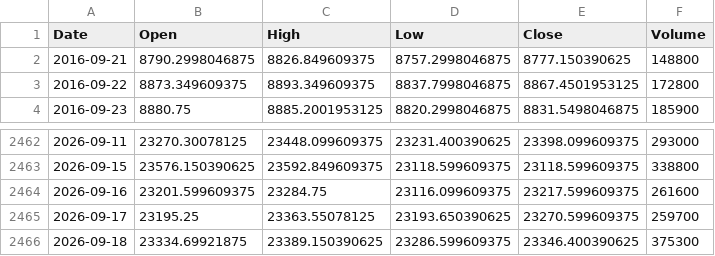
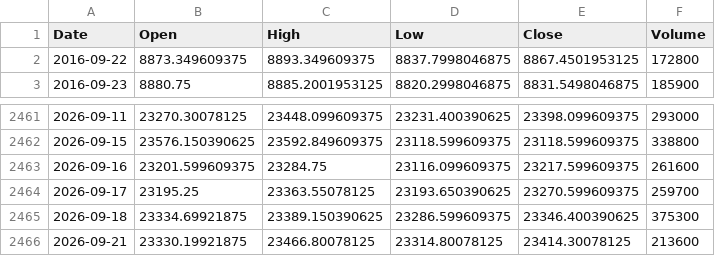
Before and after one commit to abhayv7272/FII-DII-Decode, a CSV file: data/hub/last_good/nifty_price.csv, drawn as a sheet; only a part is shown, gaps mark what is left out; removed rows and columns are numbered as before the commit, all else as after; the diff names each change by its address in the sheet, - before the commit and + after, or states it on an @@ line.

```diff
--- a/data/hub/last_good/nifty_price.csv
+++ b/data/hub/last_good/nifty_price.csv
-row 2: 2016-09-21 | 8790.2998046875 | 8826.849609375 | 8757.2998046875 | 8777.150390625 | 148800
+row 2466: 2026-09-21 | 23330.19921875 | 23466.80078125 | 23314.80078125 | 23414.30078125 | 213600
```
Also changed, not shown: data/historical_futures_features.csv, data/historical_option_features.csv, 15 other files.
